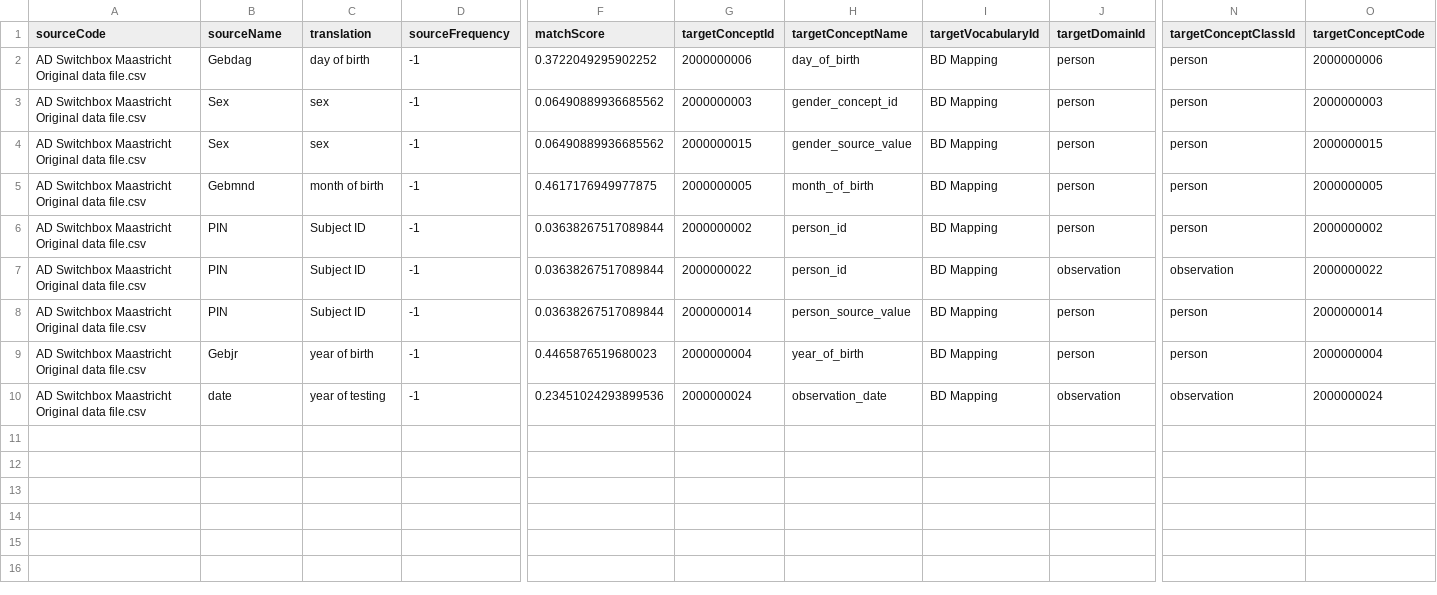
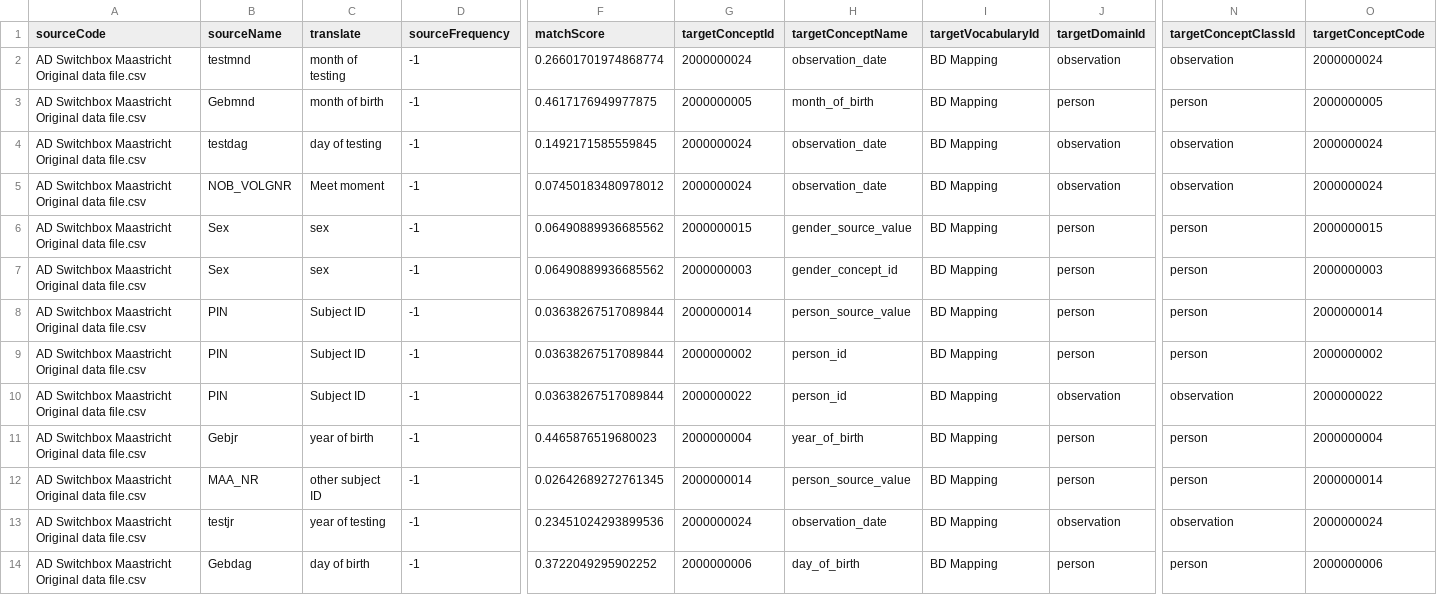
Before and after one commit to bioinformatics-ua/CMToolkit, a CSV file: material/Maastricht/3_Mappings/UsagiExportColumnMapping_processed.csv, drawn as a sheet; only a part is shown, gaps mark what is left out; addresses are those after the commit; rows hold the shown columns only; the diff names each change by its address in the sheet, - before the commit and + after, or states it on an @@ line.

Commit message:
Fix the Usagi export files for the Maastricht cohort

```diff
--- a/material/Maastricht/3_Mappings/UsagiExportColumnMapping_processed.csv
+++ b/material/Maastricht/3_Mappings/UsagiExportColumnMapping_processed.csv
-C1: translation
+C1: translate
+row 2: AD Switchbox Maastricht Original data file.csv | testmnd | month of testing | -1 | 0.26601701974868774 | 2000000024 | observation_date | BD Mapping | observation | observation | 2000000024
@@ row 5 moved to row 3: AD Switchbox Maastricht Original data fi… @@
-B4 (sourceName): Gebdag
+B4 (sourceName): testdag
-C4 (translate): day of birth
+C4 (translate): day of testing
-F4 (matchScore): 0.3722049295902252
+F4 (matchScore): 0.1492171585559845
-G4 (targetConceptId): 2000000006
+G4 (targetConceptId): 2000000024
-H4 (targetConceptName): day_of_birth
+H4 (targetConceptName): observation_date
-J4 (targetDomainId): person
+J4 (targetDomainId): observation
-N4 (targetConceptClassId): person
+N4 (targetConceptClassId): observation
-O4 (targetConceptCode): 2000000006
+O4 (targetConceptCode): 2000000024
+row 5: AD Switchbox Maastricht Original data file.csv | NOB_VOLGNR | Meet moment | -1 | 0.07450183480978012 | 2000000024 | observation_date | BD Mapping | observation | observation | 2000000024
@@ row 4 moved to row 6: AD Switchbox Maastricht Original data fi… @@
+row 12: AD Switchbox Maastricht Original data file.csv | MAA_NR | other subject ID | -1 | 0.02642689272761345 | 2000000014 | person_source_value | BD Mapping | person | person | 2000000014
-B13 (sourceName): date
+B13 (sourceName): testjr
+row 14: AD Switchbox Maastricht Original data file.csv | Gebdag | day of birth | -1 | 0.3722049295902252 | 2000000006 | day_of_birth | BD Mapping | person | person | 2000000006
```
Also changed, not shown: material/Maastricht/3_Mappings/UsagiExportContentMapping_v1_processed.csv, 2 other files.
